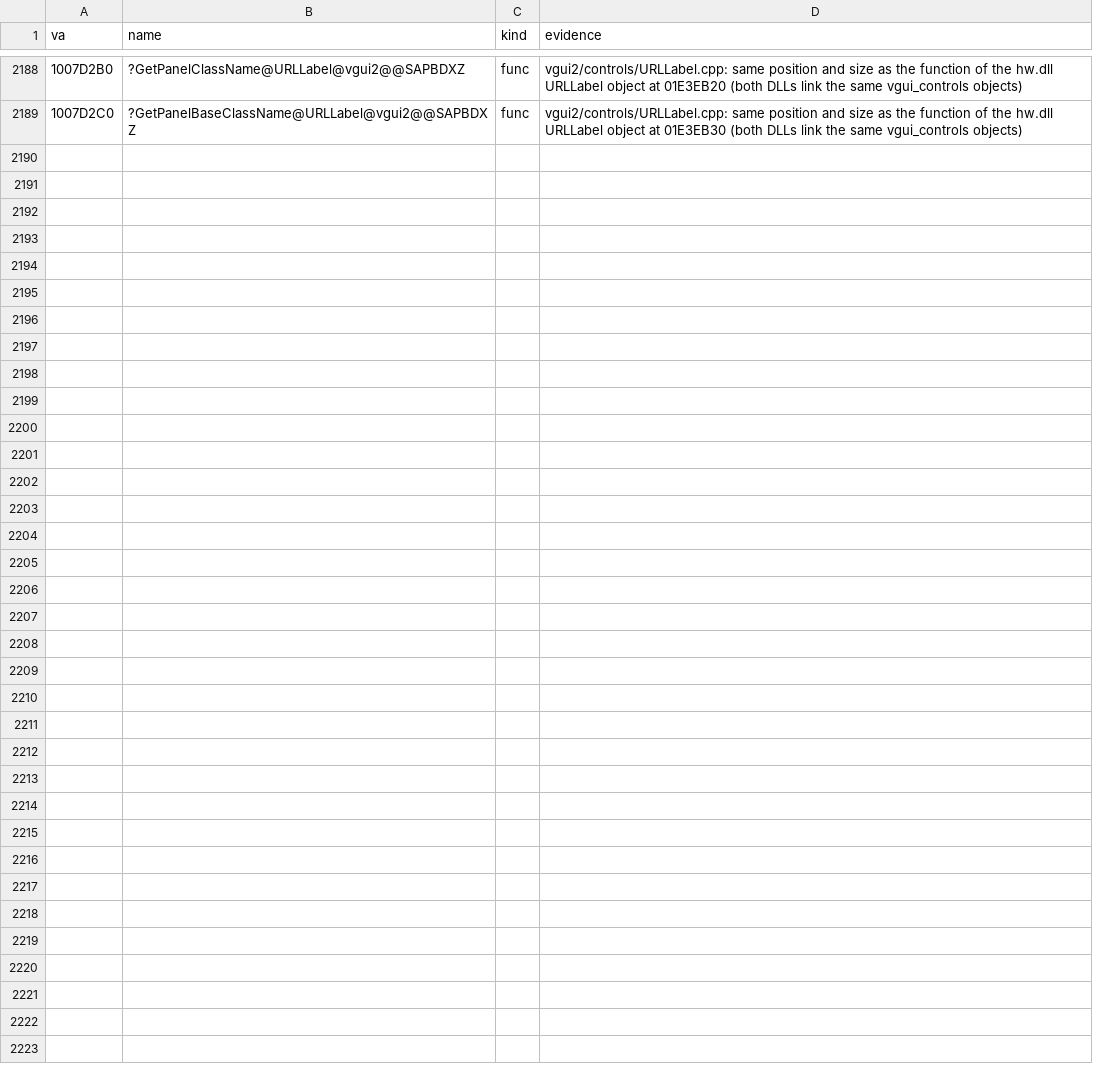
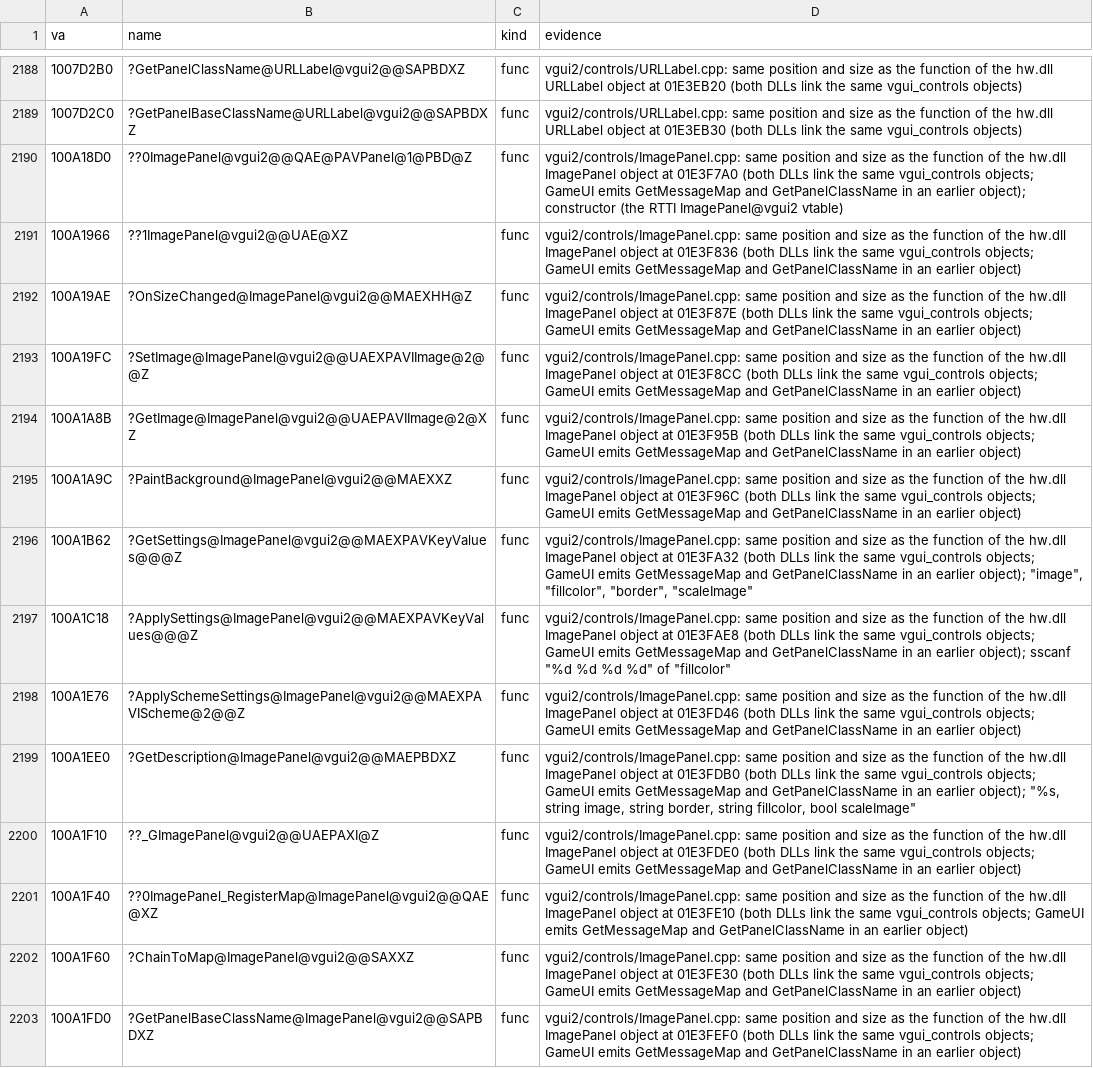
Before and after one commit to caixax/DeCoF, a CSV file: tools/symbols/gameui_manual.csv, drawn as a sheet; only a part is shown, gaps mark what is left out; the diff names each change by its address in the sheet, - before the commit and + after, or states it on an @@ line.

Commit message:
hw: vgui2 controls ImagePanel.cpp 16 of 16, also GameUI.dll 14 of 14 (MATCHED, 100%)
New file in the hw.so DWARF line order. In this version ApplySettings starts the fill color alpha at 0 (later code uses 255). GameUI emits GetMessageMap and GetPanelClassName in an earlier object.

```diff
--- a/tools/symbols/gameui_manual.csv
+++ b/tools/symbols/gameui_manual.csv
+row 2190: 100A18D0 | ??0ImagePanel@vgui2@@QAE@PAVPanel@1@PBD@Z | func | vgui2/controls/ImagePanel.cpp: same position and size as the function of the hw.dll ImagePanel object at 01E3F7A0 (both DLLs link the same vgui_controls objects; GameUI emits GetMessageMap and GetPanelClassName in an earlier object); constructor (the RTTI ImagePanel@vgui2 vtable)
+row 2191: 100A1966 | ??1ImagePanel@vgui2@@UAE@XZ | func | vgui2/controls/ImagePanel.cpp: same position and size as the function of the hw.dll ImagePanel object at 01E3F836 (both DLLs link the same vgui_controls objects; GameUI emits GetMessageMap and GetPanelClassName in an earlier object)
+row 2192: 100A19AE | ?OnSizeChanged@ImagePanel@vgui2@@MAEXHH@Z | func | vgui2/controls/ImagePanel.cpp: same position and size as the function of the hw.dll ImagePanel object at 01E3F87E (both DLLs link the same vgui_controls objects; GameUI emits GetMessageMap and GetPanelClassName in an earlier object)
+row 2193: 100A19FC | ?SetImage@ImagePanel@vgui2@@UAEXPAVIImage@2@@Z | func | vgui2/controls/ImagePanel.cpp: same position and size as the function of the hw.dll ImagePanel object at 01E3F8CC (both DLLs link the same vgui_controls objects; GameUI emits GetMessageMap and GetPanelClassName in an earlier object)
+row 2194: 100A1A8B | ?GetImage@ImagePanel@vgui2@@UAEPAVIImage@2@XZ | func | vgui2/controls/ImagePanel.cpp: same position and size as the function of the hw.dll ImagePanel object at 01E3F95B (both DLLs link the same vgui_controls objects; GameUI emits GetMessageMap and GetPanelClassName in an earlier object)
+row 2195: 100A1A9C | ?PaintBackground@ImagePanel@vgui2@@MAEXXZ | func | vgui2/controls/ImagePanel.cpp: same position and size as the function of the hw.dll ImagePanel object at 01E3F96C (both DLLs link the same vgui_controls objects; GameUI emits GetMessageMap and GetPanelClassName in an earlier object)
+row 2196: 100A1B62 | ?GetSettings@ImagePanel@vgui2@@MAEXPAVKeyValues@@@Z | func | vgui2/controls/ImagePanel.cpp: same position and size as the function of the hw.dll ImagePanel object at 01E3FA32 (both DLLs link the same vgui_controls objects; GameUI emits GetMessageMap and GetPanelClassName in an earlier object); "image", "fillcolor", "border", "scaleImage"
+row 2197: 100A1C18 | ?ApplySettings@ImagePanel@vgui2@@MAEXPAVKeyValues@@@Z | func | vgui2/controls/ImagePanel.cpp: same position and size as the function of the hw.dll ImagePanel object at 01E3FAE8 (both DLLs link the same vgui_controls objects; GameUI emits GetMessageMap and GetPanelClassName in an earlier object); sscanf "%d %d %d %d" of "fillcolor"
+row 2198: 100A1E76 | ?ApplySchemeSettings@ImagePanel@vgui2@@MAEXPAVIScheme@2@@Z | func | vgui2/controls/ImagePanel.cpp: same position and size as the function of the hw.dll ImagePanel object at 01E3FD46 (both DLLs link the same vgui_controls objects; GameUI emits GetMessageMap and GetPanelClassName in an earlier object)
+row 2199: 100A1EE0 | ?GetDescription@ImagePanel@vgui2@@MAEPBDXZ | func | vgui2/controls/ImagePanel.cpp: same position and size as the function of the hw.dll ImagePanel object at 01E3FDB0 (both DLLs link the same vgui_controls objects; GameUI emits GetMessageMap and GetPanelClassName in an earlier object); "%s, string image, string border, string fillcolor, bool scaleImage"
+row 2200: 100A1F10 | ??_GImagePanel@vgui2@@UAEPAXI@Z | func | vgui2/controls/ImagePanel.cpp: same position and size as the function of the hw.dll ImagePanel object at 01E3FDE0 (both DLLs link the same vgui_controls objects; GameUI emits GetMessageMap and GetPanelClassName in an earlier object)
+row 2201: 100A1F40 | ??0ImagePanel_RegisterMap@ImagePanel@vgui2@@QAE@XZ | func | vgui2/controls/ImagePanel.cpp: same position and size as the function of the hw.dll ImagePanel object at 01E3FE10 (both DLLs link the same vgui_controls objects; GameUI emits GetMessageMap and GetPanelClassName in an earlier object)
+row 2202: 100A1F60 | ?ChainToMap@ImagePanel@vgui2@@SAXXZ | func | vgui2/controls/ImagePanel.cpp: same position and size as the function of the hw.dll ImagePanel object at 01E3FE30 (both DLLs link the same vgui_controls objects; GameUI emits GetMessageMap and GetPanelClassName in an earlier object)
+row 2203: 100A1FD0 | ?GetPanelBaseClassName@ImagePanel@vgui2@@SAPBDXZ | func | vgui2/controls/ImagePanel.cpp: same position and size as the function of the hw.dll ImagePanel object at 01E3FEF0 (both DLLs link the same vgui_controls objects; GameUI emits GetMessageMap and GetPanelClassName in an earlier object)
```
Also changed, not shown: tools/symbols/hw_manual.csv, 8 other files.
